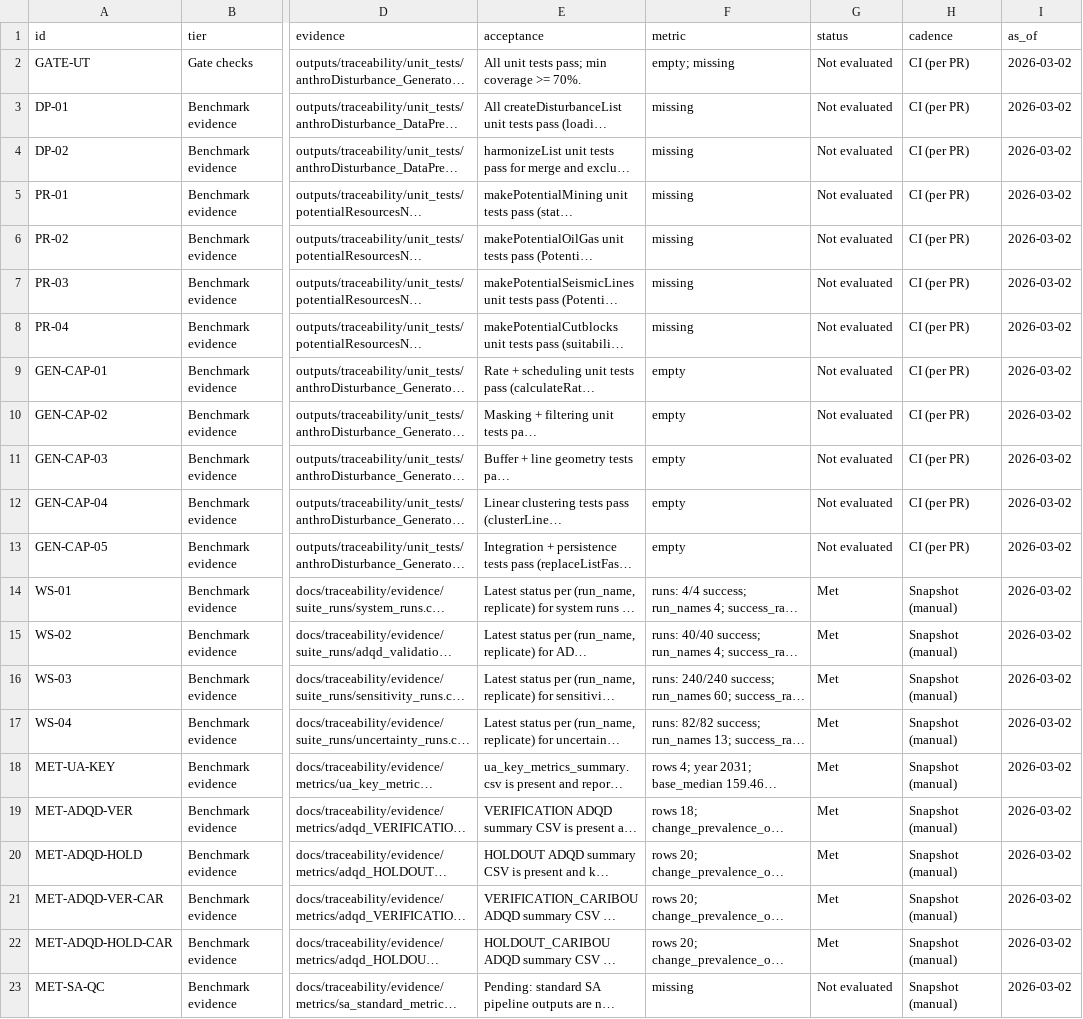
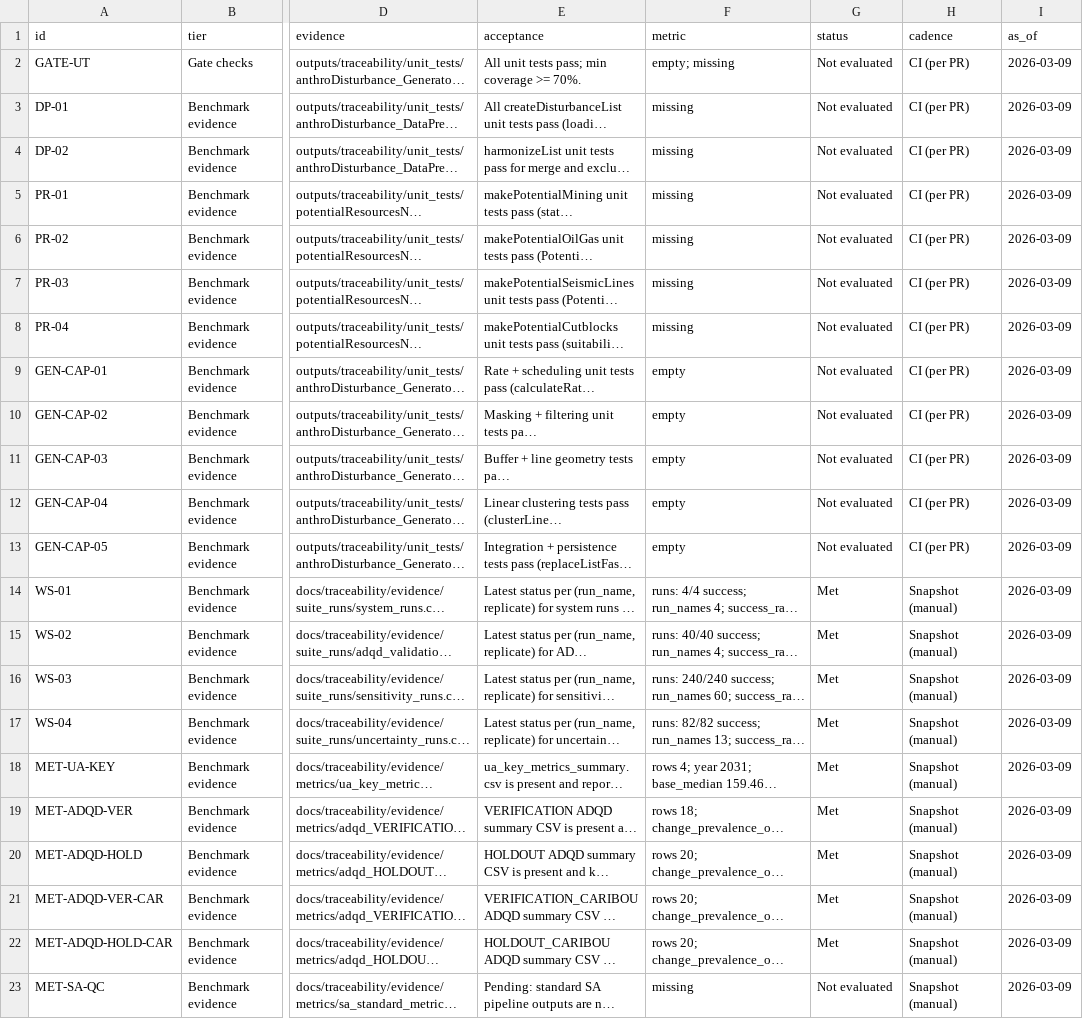
Before and after one commit to RonCatK/RonCatK-anthroDisturbance_Thesis, a CSV file: docs/traceability/traceability_matrix.csv, drawn as a sheet; only a part is shown, gaps mark what is left out; long unchanged cells end in …; the diff names each change by its address in the sheet, - before the commit and + after, or states it on an @@ line.

```diff
--- a/docs/traceability/traceability_matrix.csv
+++ b/docs/traceability/traceability_matrix.csv
-I2:I23 (as_of): 2026-03-02
+I2:I23 (as_of): 2026-03-09
```
Also changed, not shown: 1 other file.
